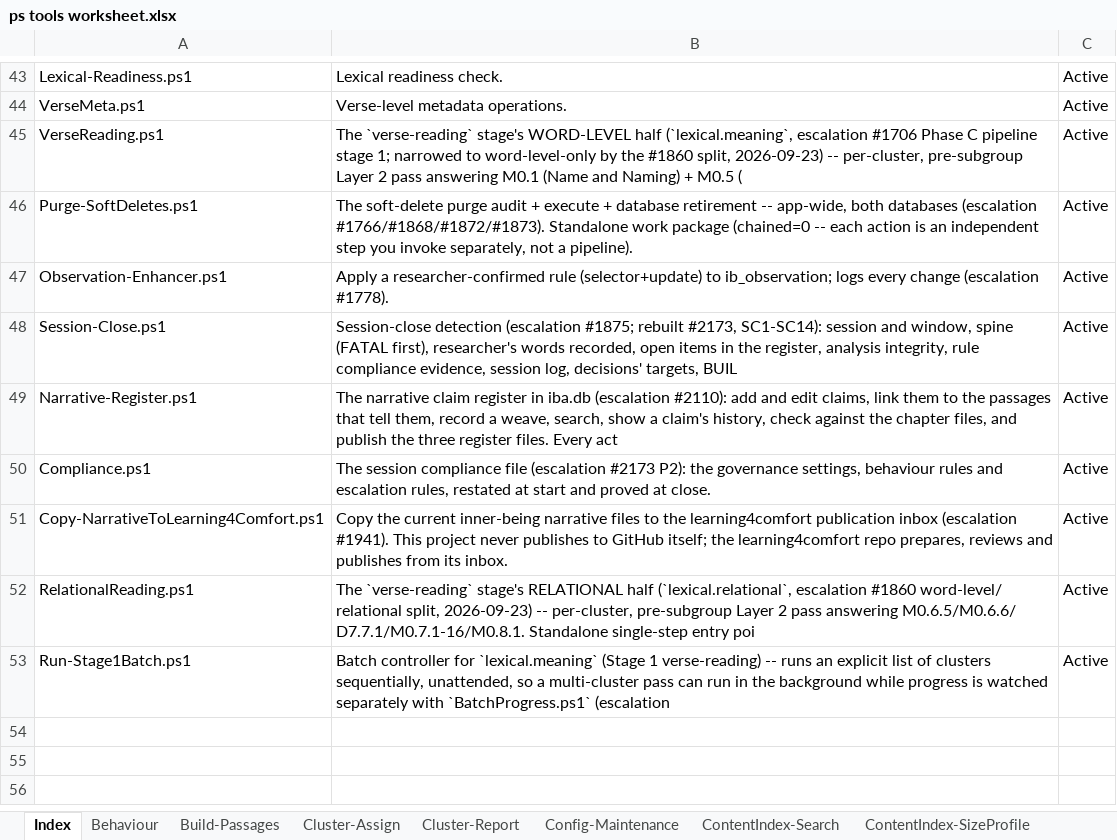
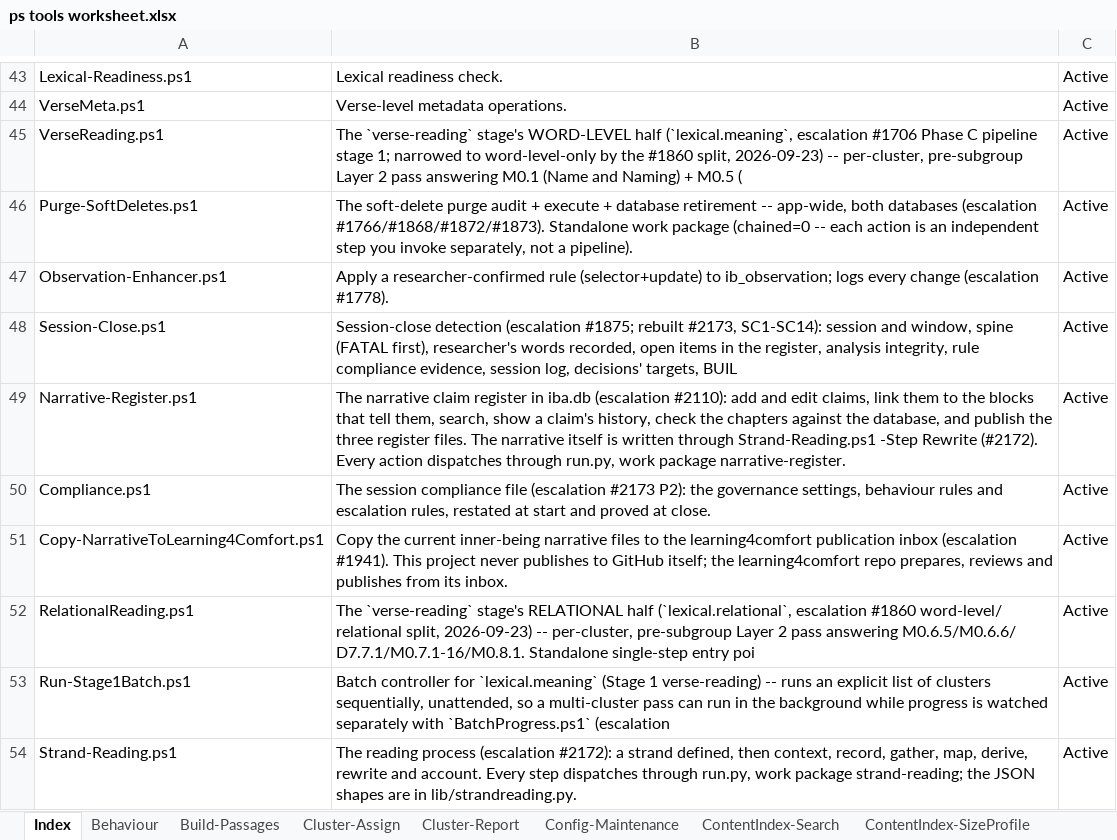
Before and after one commit to lcilliers/Bible_Projects, an Excel workbook: iba/docs/ps tools worksheet.xlsx, sheet Index, drawn as a sheet; only a part is shown, gaps mark what is left out; values as stored, in another font and other column widths than the file's, no borders; the diff names each change by its address in the sheet, - before the commit and + after, or states it on an @@ line.

```diff
--- a/iba/docs/ps tools worksheet.xlsx (sheet Index)
+++ b/iba/docs/ps tools worksheet.xlsx (sheet Index)
-B49: …to the passages that tell them, record a weave, search, show a claim's history, check against the chapter files, and publish the three register files. Every act
+B49: …to the blocks that tell them, search, show a claim's history, check the chapters against the database, and publish the three register files. The narrative itself is written through Strand-Reading.ps1 -Step Rewrite (#2172). Every action dispatches through run.py, work package narrative-register.
+row 54: Strand-Reading.ps1 | The reading process (escalation #2172): a strand defined, then context, record, gather, map, derive, rewrite and account. Every step dispatches through run.py, work package strand-reading; the JSON shapes are in lib/strandreading.py. | Active
```
Also changed, not shown: sheet Narrative-Register, other sheet tabs, 46 other files.
